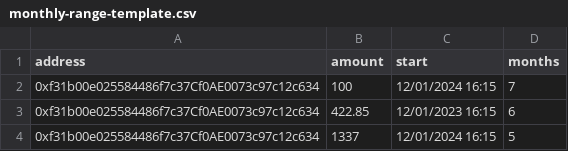
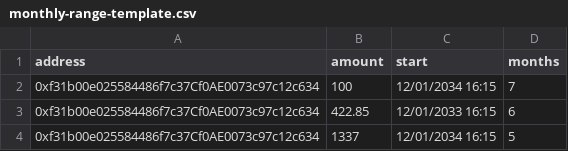
Before and after one commit to sablier-labs/sablier-labs.github.io, a CSV file: templates/monthly-range-template.csv, drawn as a sheet.

```diff
--- a/templates/monthly-range-template.csv
+++ b/templates/monthly-range-template.csv
@@ -1,4 +1,4 @@
 address,amount,start,months
-0xf31b00e025584486f7c37Cf0AE0073c97c12c634,100,12/01/2024 16:15,7
-0xf31b00e025584486f7c37Cf0AE0073c97c12c634,422.85,12/01/2023 16:15,6
-0xf31b00e025584486f7c37Cf0AE0073c97c12c634,1337,12/01/2024 16:15,5
+0xf31b00e025584486f7c37Cf0AE0073c97c12c634,100,12/01/2034 16:15,7
+0xf31b00e025584486f7c37Cf0AE0073c97c12c634,422.85,12/01/2033 16:15,6
+0xf31b00e025584486f7c37Cf0AE0073c97c12c634,1337,12/01/2034 16:15,5
```
Also changed, not shown: templates/cliff-range-template.csv, templates/exponential-range-template.csv, 6 other files.
